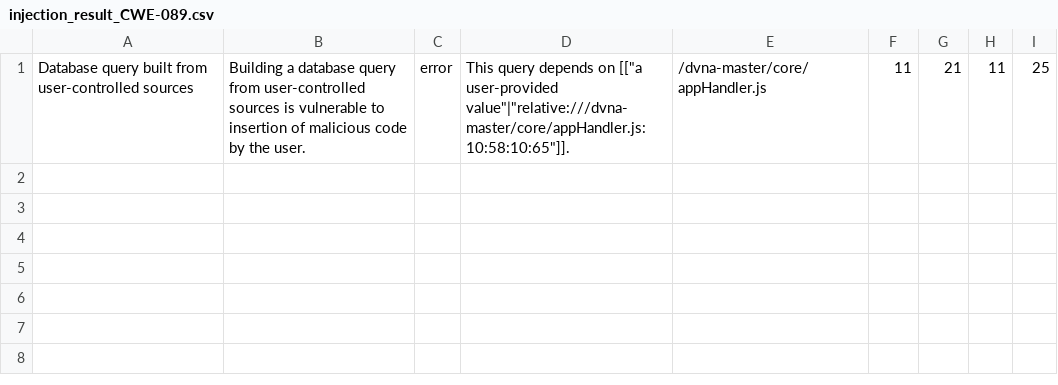
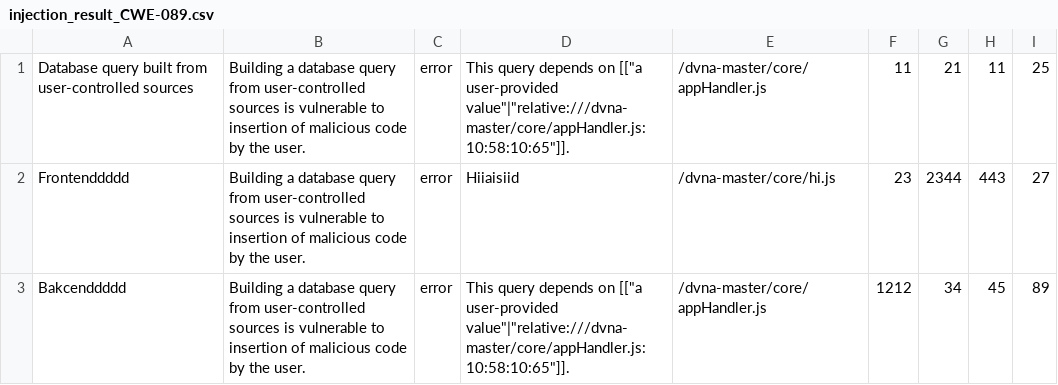
Before and after one commit to justchiong/FYPT5, a CSV file: kodo-webserver/backend/scanResults/52ee8fa3-3873-4737-a481-843de6fea701_scanResults/injection_result_CWE-089.csv, drawn as a sheet; the diff names each change by its address in the sheet, - before the commit and + after, or states it on an @@ line.

Commit message:
Database model created

```diff
--- a/kodo-webserver/backend/scanResults/52ee8fa3-3873-4737-a481-843de6fea701_scanResults/injection_result_CWE-089.csv
+++ b/kodo-webserver/backend/scanResults/52ee8fa3-3873-4737-a481-843de6fea701_scanResults/injection_result_CWE-089.csv
+row 2: Frontenddddd | Building a database query from user-controlled sources is vulnerable to insertion of malicious code by the user. | error | Hiiaisiid | /dvna-master/core/hi.js | 23 | 2344 | 443 | 27
+row 3: Bakcenddddd | Building a database query from user-controlled sources is vulnerable to insertion of malicious code by the user. | error | This query depends on [["a user-provided value"|"relative:///dvna-master/core/appHandler.js:10:58:10:65"]]. | /dvna-master/core/appHandler.js | 1212 | 34 | 45 | 89
```
Also changed, not shown: 7 other files.
